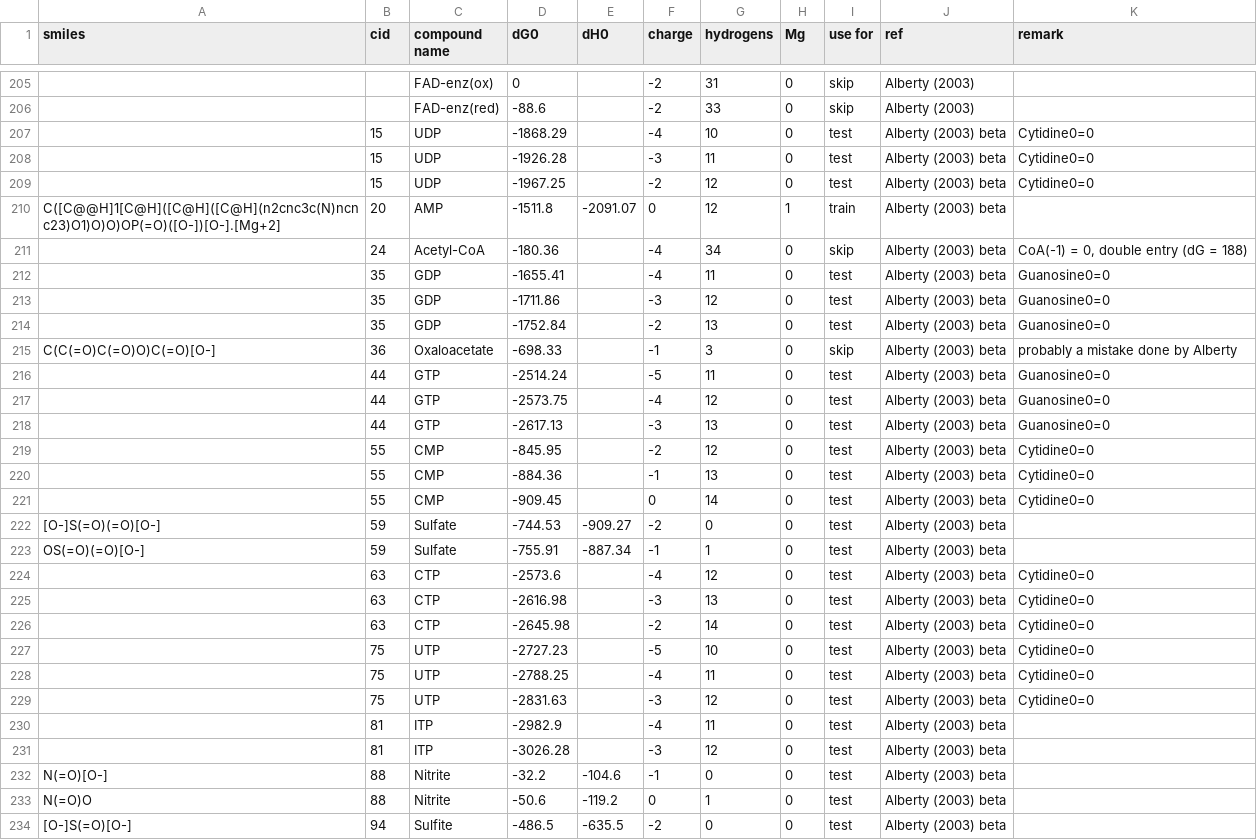
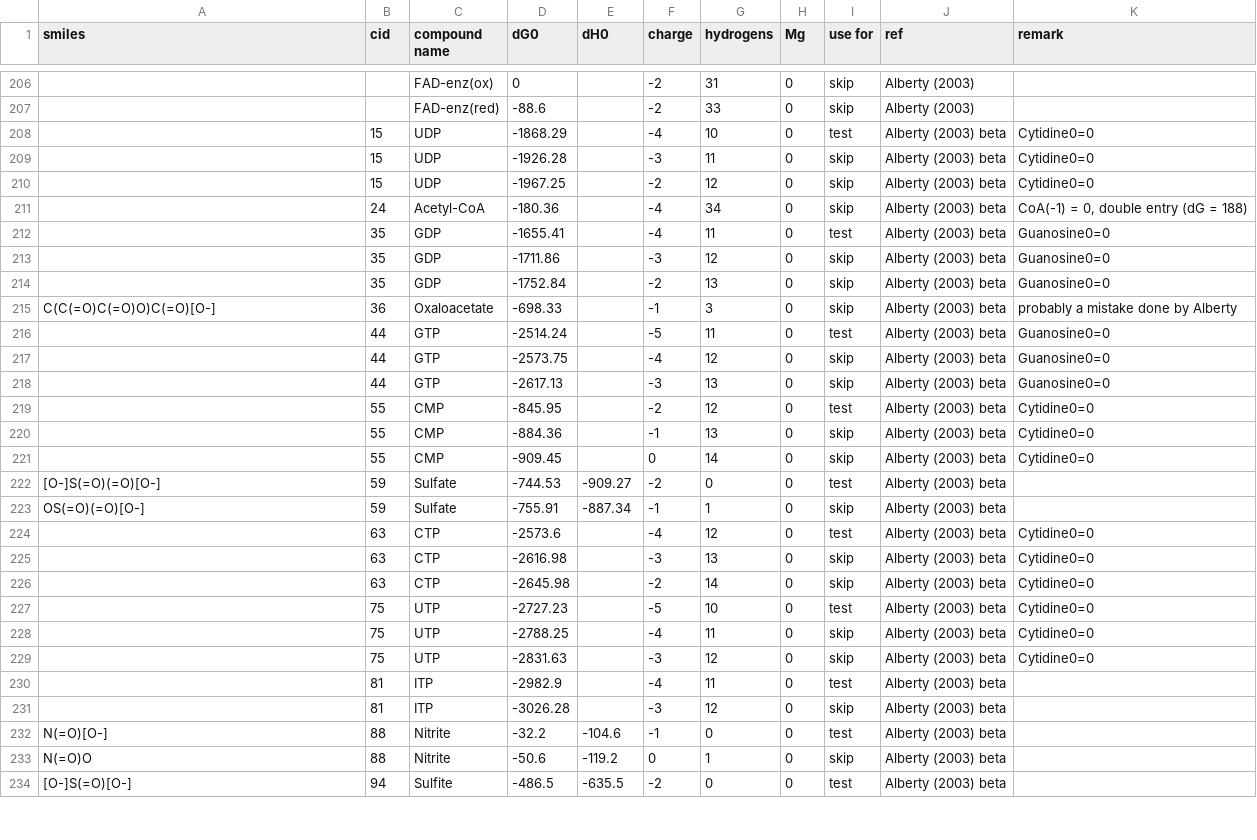
Before and after one commit to eladnoor/milo-lab, a CSV file: data/thermodynamics/dG0.csv, drawn as a sheet; only a part is shown, gaps mark what is left out; the diff covers the shown part only.

```diff
--- a/data/thermodynamics/dG0.csv
+++ b/data/thermodynamics/dG0.csv
@@ -207,28 +208,27 @@
 ,15,"UDP",-1868.29,,-4,10,0,"test","Alberty (2003) beta","Cytidine0=0"
-,15,"UDP",-1926.28,,-3,11,0,"test","Alberty (2003) beta","Cytidine0=0"
-,15,"UDP",-1967.25,,-2,12,0,"test","Alberty (2003) beta","Cytidine0=0"
-"C([C@@H]1[C@H]([C@H]([C@H](n2cnc3c(N)ncnc23)O1)O)O)OP(=O)([O-])[O-].[Mg+2]",20,"AMP",-1511.8,-2091.07,0,12,1,"train","Alberty (2003) beta",
+,15,"UDP",-1926.28,,-3,11,0,"skip","Alberty (2003) beta","Cytidine0=0"
+,15,"UDP",-1967.25,,-2,12,0,"skip","Alberty (2003) beta","Cytidine0=0"
 ,24,"Acetyl-CoA",-180.36,,-4,34,0,"skip","Alberty (2003) beta","CoA(-1) = 0, double entry (dG = 188)"
 ,35,"GDP",-1655.41,,-4,11,0,"test","Alberty (2003) beta","Guanosine0=0"
-,35,"GDP",-1711.86,,-3,12,0,"test","Alberty (2003) beta","Guanosine0=0"
-,35,"GDP",-1752.84,,-2,13,0,"test","Alberty (2003) beta","Guanosine0=0"
+,35,"GDP",-1711.86,,-3,12,0,"skip","Alberty (2003) beta","Guanosine0=0"
+,35,"GDP",-1752.84,,-2,13,0,"skip","Alberty (2003) beta","Guanosine0=0"
 "C(C(=O)C(=O)O)C(=O)[O-]",36,"Oxaloacetate",-698.33,,-1,3,0,"skip","Alberty (2003) beta","probably a mistake done by Alberty"
 ,44,"GTP",-2514.24,,-5,11,0,"test","Alberty (2003) beta","Guanosine0=0"
-,44,"GTP",-2573.75,,-4,12,0,"test","Alberty (2003) beta","Guanosine0=0"
-,44,"GTP",-2617.13,,-3,13,0,"test","Alberty (2003) beta","Guanosine0=0"
+,44,"GTP",-2573.75,,-4,12,0,"skip","Alberty (2003) beta","Guanosine0=0"
+,44,"GTP",-2617.13,,-3,13,0,"skip","Alberty (2003) beta","Guanosine0=0"
 ,55,"CMP",-845.95,,-2,12,0,"test","Alberty (2003) beta","Cytidine0=0"
-,55,"CMP",-884.36,,-1,13,0,"test","Alberty (2003) beta","Cytidine0=0"
-,55,"CMP",-909.45,,0,14,0,"test","Alberty (2003) beta","Cytidine0=0"
+,55,"CMP",-884.36,,-1,13,0,"skip","Alberty (2003) beta","Cytidine0=0"
+,55,"CMP",-909.45,,0,14,0,"skip","Alberty (2003) beta","Cytidine0=0"
 "[O-]S(=O)(=O)[O-]",59,"Sulfate",-744.53,-909.27,-2,0,0,"test","Alberty (2003) beta",
-"OS(=O)(=O)[O-]",59,"Sulfate",-755.91,-887.34,-1,1,0,"test","Alberty (2003) beta",
+"OS(=O)(=O)[O-]",59,"Sulfate",-755.91,-887.34,-1,1,0,"skip","Alberty (2003) beta",
 ,63,"CTP",-2573.6,,-4,12,0,"test","Alberty (2003) beta","Cytidine0=0"
-,63,"CTP",-2616.98,,-3,13,0,"test","Alberty (2003) beta","Cytidine0=0"
-,63,"CTP",-2645.98,,-2,14,0,"test","Alberty (2003) beta","Cytidine0=0"
+,63,"CTP",-2616.98,,-3,13,0,"skip","Alberty (2003) beta","Cytidine0=0"
+,63,"CTP",-2645.98,,-2,14,0,"skip","Alberty (2003) beta","Cytidine0=0"
 ,75,"UTP",-2727.23,,-5,10,0,"test","Alberty (2003) beta","Cytidine0=0"
-,75,"UTP",-2788.25,,-4,11,0,"test","Alberty (2003) beta","Cytidine0=0"
-,75,"UTP",-2831.63,,-3,12,0,"test","Alberty (2003) beta","Cytidine0=0"
+,75,"UTP",-2788.25,,-4,11,0,"skip","Alberty (2003) beta","Cytidine0=0"
+,75,"UTP",-2831.63,,-3,12,0,"skip","Alberty (2003) beta","Cytidine0=0"
 ,81,"ITP",-2982.9,,-4,11,0,"test","Alberty (2003) beta",
-,81,"ITP",-3026.28,,-3,12,0,"test","Alberty (2003) beta",
+,81,"ITP",-3026.28,,-3,12,0,"skip","Alberty (2003) beta",
 "N(=O)[O-]",88,"Nitrite",-32.2,-104.6,-1,0,0,"test","Alberty (2003) beta",
-"N(=O)O",88,"Nitrite",-50.6,-119.2,0,1,0,"test","Alberty (2003) beta",
+"N(=O)O",88,"Nitrite",-50.6,-119.2,0,1,0,"skip","Alberty (2003) beta",
 "[O-]S(=O)[O-]",94,"Sulfite",-486.5,-635.5,-2,0,0,"test","Alberty (2003) beta",
```
Also changed, not shown: 1 added row, 1 removed row and 146 edited cells elsewhere in this file, data/thermodynamics/dissociation_constants.csv, 2 other files.
